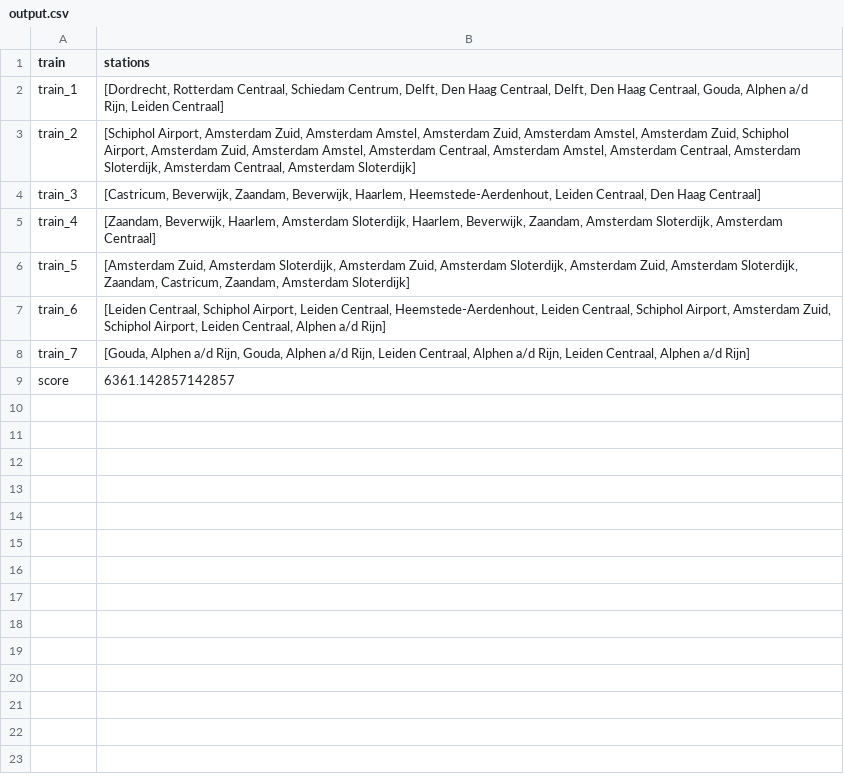
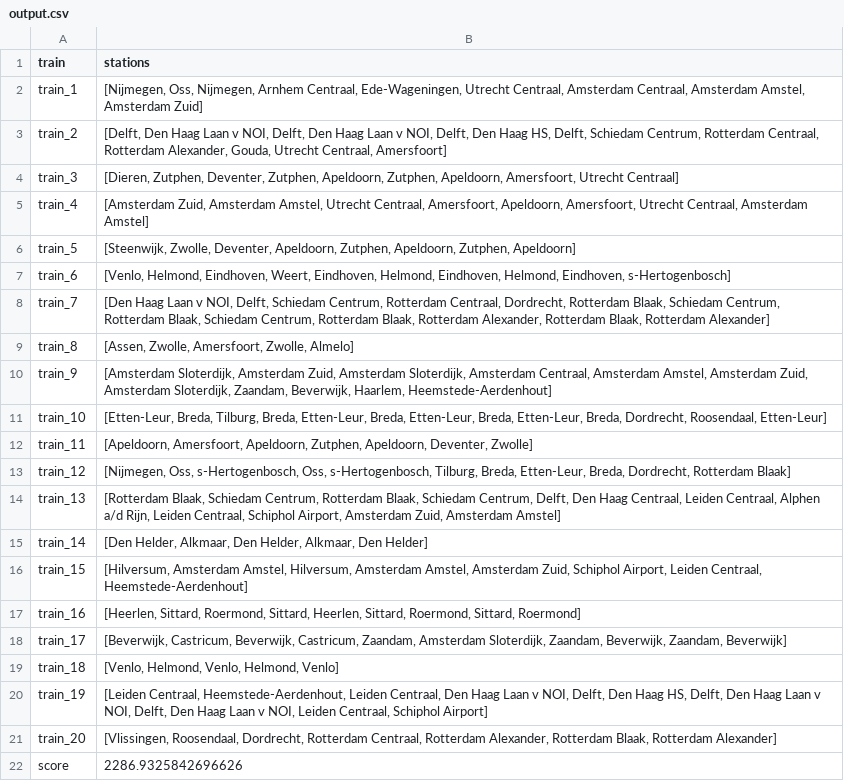
Before and after one commit to alissabijtjes/AH-project, a CSV file: resultaten/output.csv, drawn as a sheet.

```diff
--- a/resultaten/output.csv
+++ b/resultaten/output.csv
@@ -1,9 +1,22 @@
 train,stations
-train_1,"[Dordrecht, Rotterdam Centraal, Schiedam Centrum, Delft, Den Haag Centraal, Delft, Den Haag Centraal, Gouda, Alphen a/d Rijn, Leiden Centraal]"
-train_2,"[Schiphol Airport, Amsterdam Zuid, Amsterdam Amstel, Amsterdam Zuid, Amsterdam Amstel, Amsterdam Zuid, Schiphol Airport, Amsterdam Zuid, Amsterdam Amstel, Amsterdam Centraal, Amsterdam Amstel, Amsterdam Centraal, Amsterdam Sloterdijk, Amsterdam Centraal, Amsterdam Sloterdijk]"
-train_3,"[Castricum, Beverwijk, Zaandam, Beverwijk, Haarlem, Heemstede-Aerdenhout, Leiden Centraal, Den Haag Centraal]"
-train_4,"[Zaandam, Beverwijk, Haarlem, Amsterdam Sloterdijk, Haarlem, Beverwijk, Zaandam, Amsterdam Sloterdijk, Amsterdam Centraal]"
-train_5,"[Amsterdam Zuid, Amsterdam Sloterdijk, Amsterdam Zuid, Amsterdam Sloterdijk, Amsterdam Zuid, Amsterdam Sloterdijk, Zaandam, Castricum, Zaandam, Amsterdam Sloterdijk]"
-train_6,"[Leiden Centraal, Schiphol Airport, Leiden Centraal, Heemstede-Aerdenhout, Leiden Centraal, Schiphol Airport, Amsterdam Zuid, Schiphol Airport, Leiden Centraal, Alphen a/d Rijn]"
-train_7,"[Gouda, Alphen a/d Rijn, Gouda, Alphen a/d Rijn, Leiden Centraal, Alphen a/d Rijn, Leiden Centraal, Alphen a/d Rijn]"
-score,6361.142857142857
+train_1,"[Nijmegen, Oss, Nijmegen, Arnhem Centraal, Ede-Wageningen, Utrecht Centraal, Amsterdam Centraal, Amsterdam Amstel, Amsterdam Zuid]"
+train_2,"[Delft, Den Haag Laan v NOI, Delft, Den Haag Laan v NOI, Delft, Den Haag HS, Delft, Schiedam Centrum, Rotterdam Centraal, Rotterdam Alexander, Gouda, Utrecht Centraal, Amersfoort]"
+train_3,"[Dieren, Zutphen, Deventer, Zutphen, Apeldoorn, Zutphen, Apeldoorn, Amersfoort, Utrecht Centraal]"
+train_4,"[Amsterdam Zuid, Amsterdam Amstel, Utrecht Centraal, Amersfoort, Apeldoorn, Amersfoort, Utrecht Centraal, Amsterdam Amstel]"
+train_5,"[Steenwijk, Zwolle, Deventer, Apeldoorn, Zutphen, Apeldoorn, Zutphen, Apeldoorn]"
+train_6,"[Venlo, Helmond, Eindhoven, Weert, Eindhoven, Helmond, Eindhoven, Helmond, Eindhoven, s-Hertogenbosch]"
+train_7,"[Den Haag Laan v NOI, Delft, Schiedam Centrum, Rotterdam Centraal, Dordrecht, Rotterdam Blaak, Schiedam Centrum, Rotterdam Blaak, Schiedam Centrum, Rotterdam Blaak, Rotterdam Alexander, Rotterdam Blaak, Rotterdam Alexander]"
+train_8,"[Assen, Zwolle, Amersfoort, Zwolle, Almelo]"
+train_9,"[Amsterdam Sloterdijk, Amsterdam Zuid, Amsterdam Sloterdijk, Amsterdam Centraal, Amsterdam Amstel, Amsterdam Zuid, Amsterdam Sloterdijk, Zaandam, Beverwijk, Haarlem, Heemstede-Aerdenhout]"
+train_10,"[Etten-Leur, Breda, Tilburg, Breda, Etten-Leur, Breda, Etten-Leur, Breda, Etten-Leur, Breda, Dordrecht, Roosendaal, Etten-Leur]"
+train_11,"[Apeldoorn, Amersfoort, Apeldoorn, Zutphen, Apeldoorn, Deventer, Zwolle]"
+train_12,"[Nijmegen, Oss, s-Hertogenbosch, Oss, s-Hertogenbosch, Tilburg, Breda, Etten-Leur, Breda, Dordrecht, Rotterdam Blaak]"
+train_13,"[Rotterdam Blaak, Schiedam Centrum, Rotterdam Blaak, Schiedam Centrum, Delft, Den Haag Centraal, Leiden Centraal, Alphen a/d Rijn, Leiden Centraal, Schiphol Airport, Amsterdam Zuid, Amsterdam Amstel]"
+train_14,"[Den Helder, Alkmaar, Den Helder, Alkmaar, Den Helder]"
+train_15,"[Hilversum, Amsterdam Amstel, Hilversum, Amsterdam Amstel, Amsterdam Zuid, Schiphol Airport, Leiden Centraal, Heemstede-Aerdenhout]"
+train_16,"[Heerlen, Sittard, Roermond, Sittard, Heerlen, Sittard, Roermond, Sittard, Roermond]"
+train_17,"[Beverwijk, Castricum, Beverwijk, Castricum, Zaandam, Amsterdam Sloterdijk, Zaandam, Beverwijk, Zaandam, Beverwijk]"
+train_18,"[Venlo, Helmond, Venlo, Helmond, Venlo]"
+train_19,"[Leiden Centraal, Heemstede-Aerdenhout, Leiden Centraal, Den Haag Laan v NOI, Delft, Den Haag HS, Delft, Den Haag Laan v NOI, Delft, Den Haag Laan v NOI, Leiden Centraal, Schiphol Airport]"
+train_20,"[Vlissingen, Roosendaal, Dordrecht, Rotterdam Centraal, Rotterdam Alexander, Rotterdam Blaak, Rotterdam Alexander]"
+score,2286.9325842696626
```
Also changed, not shown: 10 other files.
